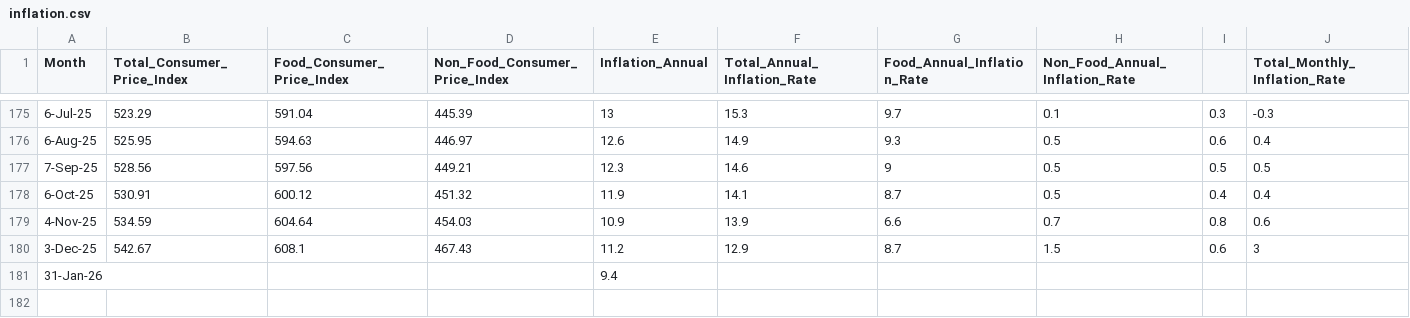
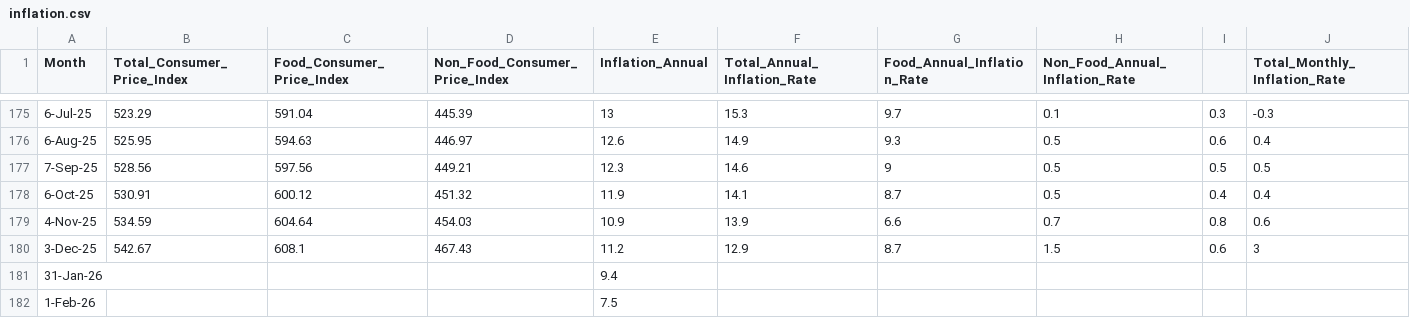
Before and after one commit to kampambashula/macrogauge, a CSV file: data/raw/inflation.csv, drawn as a sheet; only a part is shown, gaps mark what is left out.

```diff
--- a/data/raw/inflation.csv
+++ b/data/raw/inflation.csv
@@ -181 +181,2 @@ Month,Total_Consumer_Price_Index,Food_Consumer_Price_Index,Non_Food_Consumer_Pri
 31-Jan-26,,,,9.4,,,,,
+1-Feb-26,,,,7.5,,,,,
```
Also changed, not shown: data/raw/lending_rates.csv, 5 other files.
